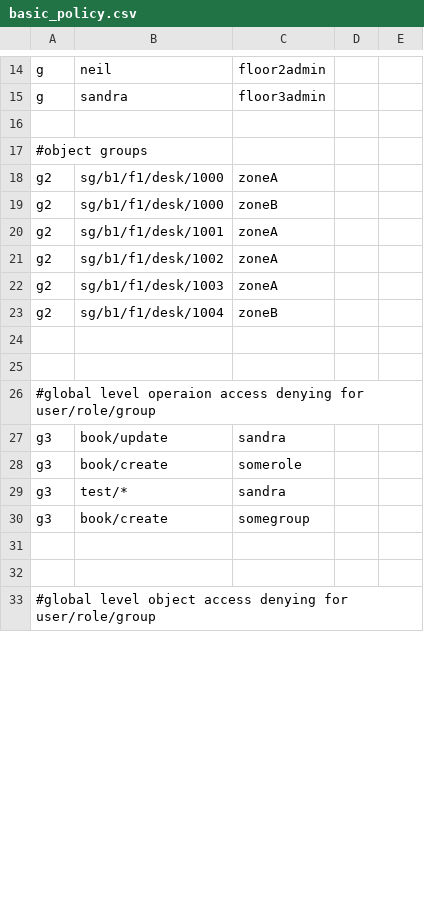
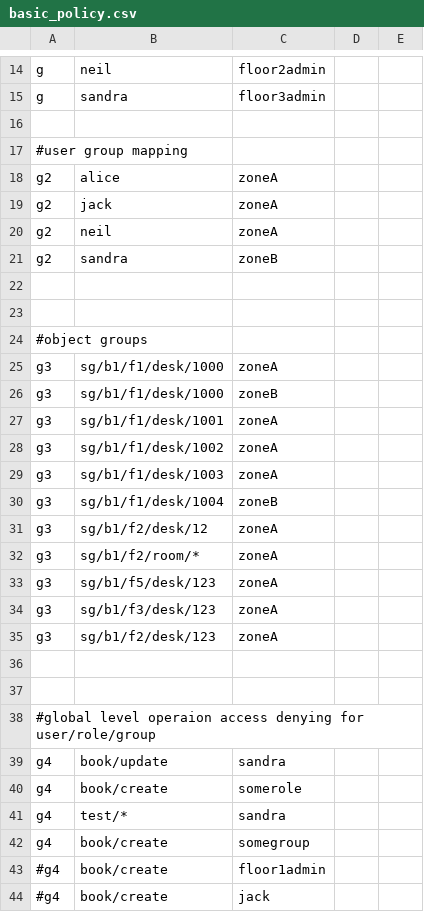
Before and after one commit to istore221/casbin-test, a CSV file: basic_policy.csv, drawn as a sheet; only a part is shown, gaps mark what is left out; the shorter side is filled out with more unchanged rows; the diff covers the shown part only.

```diff
--- a/basic_policy.csv
+++ b/basic_policy.csv
@@ -16,9 +16,21 @@ g, sandra, floor3admin
 
+#user group mapping
+g2, alice, zoneA
+g2, jack, zoneA
+g2, neil, zoneA
+g2, sandra, zoneB
+
+
 #object groups
-g2, sg/b1/f1/desk/1000, zoneA
-g2, sg/b1/f1/desk/1000, zoneB
-g2, sg/b1/f1/desk/1001, zoneA
-g2, sg/b1/f1/desk/1002, zoneA
-g2, sg/b1/f1/desk/1003, zoneA
-g2, sg/b1/f1/desk/1004, zoneB
+g3, sg/b1/f1/desk/1000, zoneA
+g3, sg/b1/f1/desk/1000, zoneB
+g3, sg/b1/f1/desk/1001, zoneA
+g3, sg/b1/f1/desk/1002, zoneA
+g3, sg/b1/f1/desk/1003, zoneA
+g3, sg/b1/f1/desk/1004, zoneB
+g3, sg/b1/f2/desk/12,	zoneA
+g3, sg/b1/f2/room/*,	zoneA
+g3, sg/b1/f5/desk/123, 	zoneA
+g3, sg/b1/f3/desk/123,	zoneA
+g3, sg/b1/f2/desk/123,  zoneA
 
@@ -26,5 +38,7 @@ g2, sg/b1/f1/desk/1004, zoneB
 #global level operaion access denying for user/role/group
-g3, book/update,	sandra
-g3, book/create,	somerole
-g3, test/*, 		sandra
-g3, book/create,	somegroup
+g4, book/update,	sandra
+g4, book/create,	somerole
+g4, test/*, 		sandra
+g4, book/create,	somegroup
+#g4, book/create,	floor1admin
+#g4, book/create,	jack
```
Also changed, not shown: 7 added rows and 7 edited cells elsewhere in this file, 2 other files.
